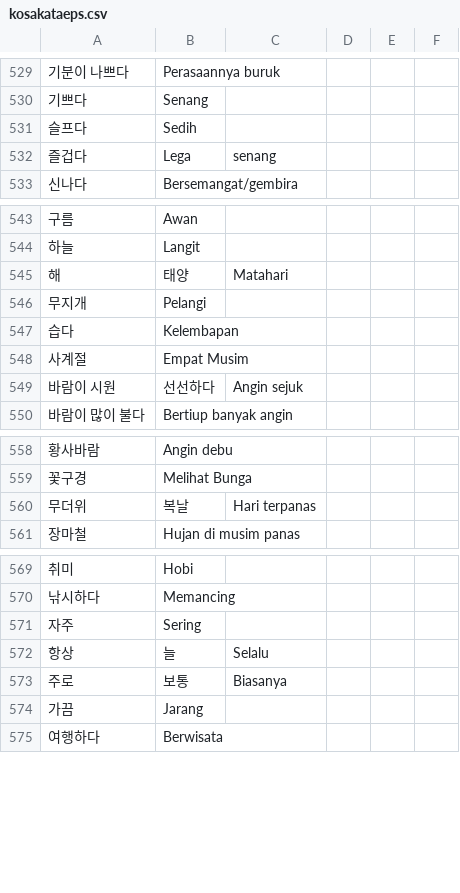
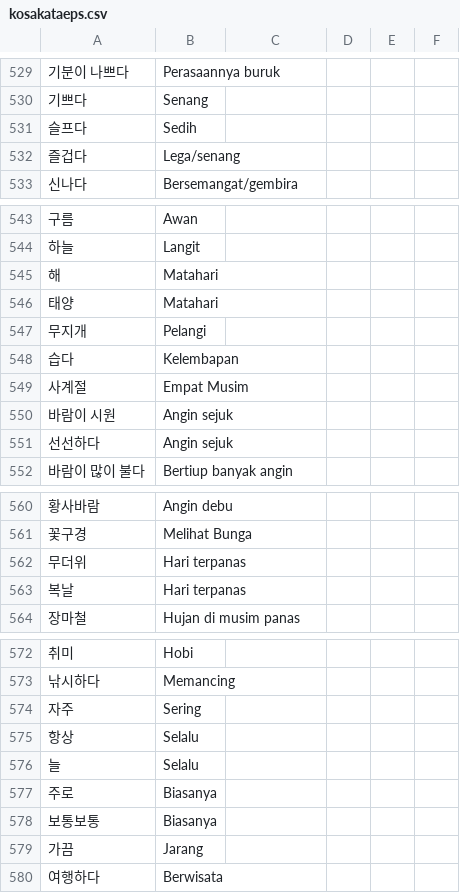
Before and after one commit to ulilyusuf/quiz, a CSV file: kosakataeps.csv, drawn as a sheet; only a part is shown, gaps mark what is left out.

Commit message:
Update kosakataeps.csv

```diff
--- a/kosakataeps.csv
+++ b/kosakataeps.csv
@@ -531,3 +531,3 @@
 슬프다,Sedih
-즐겁다,Lega, senang
+즐겁다,Lega/senang
 신나다,Bersemangat/gembira
@@ -544,3 +544,4 @@
 하늘,Langit
-해, 태양,Matahari
+해,Matahari
+태양,Matahari
 무지개,Pelangi
@@ -548,3 +549,4 @@
 사계절,Empat Musim
-바람이 시원, 선선하다,Angin sejuk
+바람이 시원,Angin sejuk
+선선하다,Angin sejuk
 바람이 많이 불다,Bertiup banyak angin
@@ -559,3 +561,4 @@
 꽃구경,Melihat Bunga
-무더위, 복날,Hari terpanas
+무더위,Hari terpanas
+복날,Hari terpanas
 장마철,Hujan di musim panas
@@ -571,4 +574,6 @@
 자주,Sering
-항상, 늘,Selalu
-주로, 보통,Biasanya
+항상,Selalu
+늘,Selalu
+주로,Biasanya
+보통보통,Biasanya
 가끔,Jarang
```
